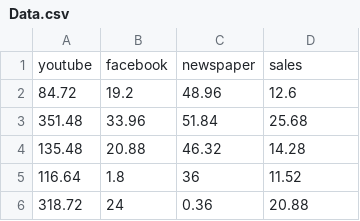
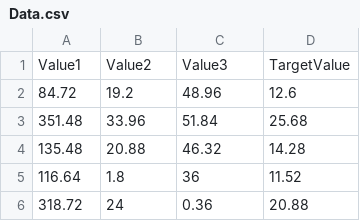
Before and after one commit to orkanbasturk/Regression, a CSV file: Data.csv, drawn as a sheet; only a part is shown.

Commit message:
Sample-Data.csv

```diff
--- a/Data.csv
+++ b/Data.csv
@@ -1,2 +1,2 @@
-youtube,facebook,newspaper,sales
+Value1,Value2,Value3,TargetValue
 84.72,19.2,48.96,12.6
```
